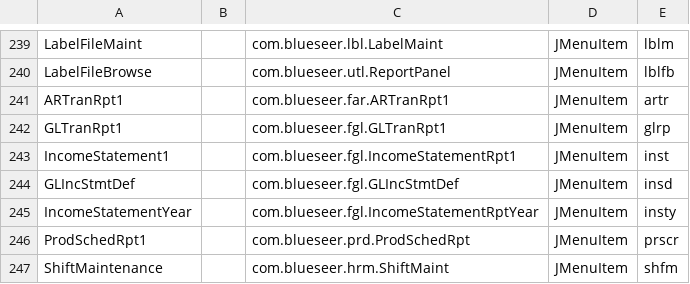
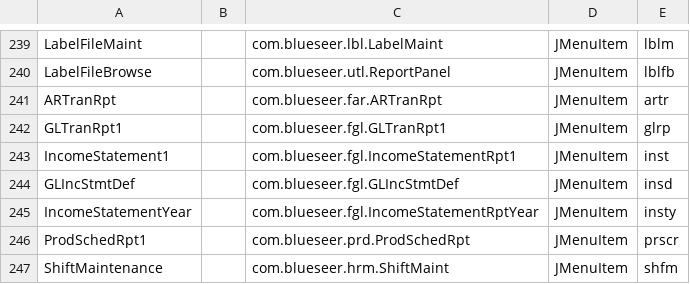
Before and after one commit to karandhot/blueseer, a CSV file: sf/data/en/menumstr.csv, drawn as a sheet; only a part is shown, gaps mark what is left out.

```diff
--- a/sf/data/en/menumstr.csv
+++ b/sf/data/en/menumstr.csv
@@ -240,3 +240,3 @@ LabelFileMaint,,com.blueseer.lbl.LabelMaint,JMenuItem,lblm
 LabelFileBrowse,,com.blueseer.utl.ReportPanel,JMenuItem,lblfb
-ARTranRpt1,,com.blueseer.far.ARTranRpt1,JMenuItem,artr
+ARTranRpt,,com.blueseer.far.ARTranRpt,JMenuItem,artr
 GLTranRpt1,,com.blueseer.fgl.GLTranRpt1,JMenuItem,glrp
```
Also changed, not shown: sf/data/en/menutree.csv, sf/data/en/permmstr.csv, 1 other file.
